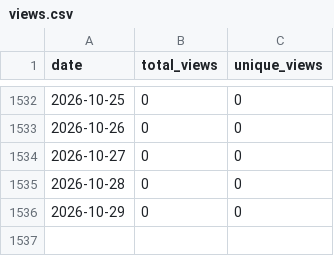
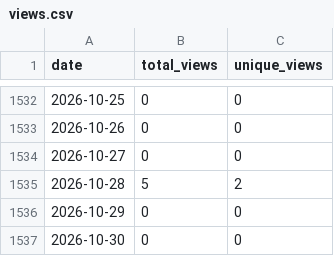
Before and after one commit to wumphlett/COMP-5660, a CSV file: .traffic/views.csv, drawn as a sheet; only a part is shown, gaps mark what is left out.

```diff
--- a/.traffic/views.csv
+++ b/.traffic/views.csv
@@ -1534,3 +1534,4 @@ date,total_views,unique_views
 2026-10-27,0,0
-2026-10-28,0,0
+2026-10-28,5,2
 2026-10-29,0,0
+2026-10-30,0,0
```
Also changed, not shown: .traffic/clones.csv, 3 other files.
